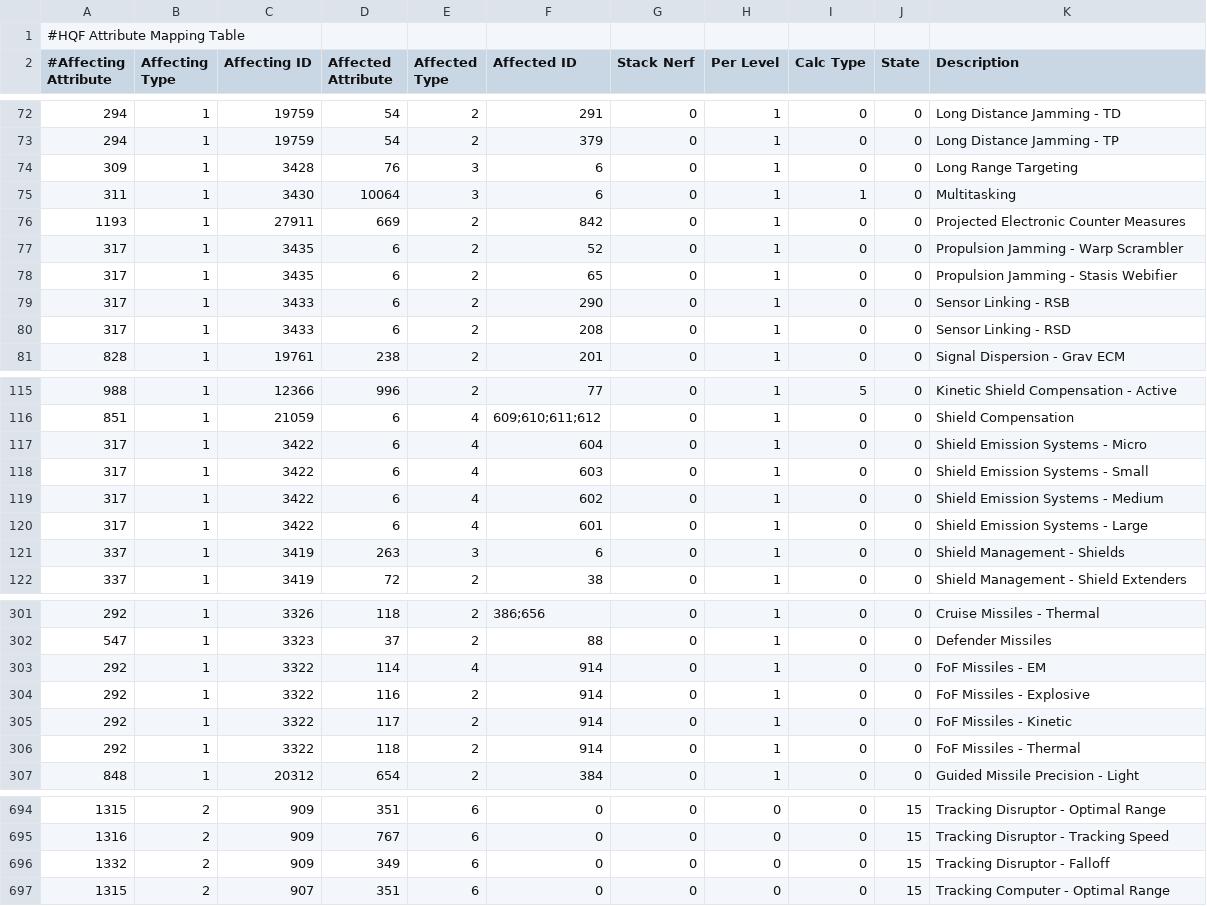
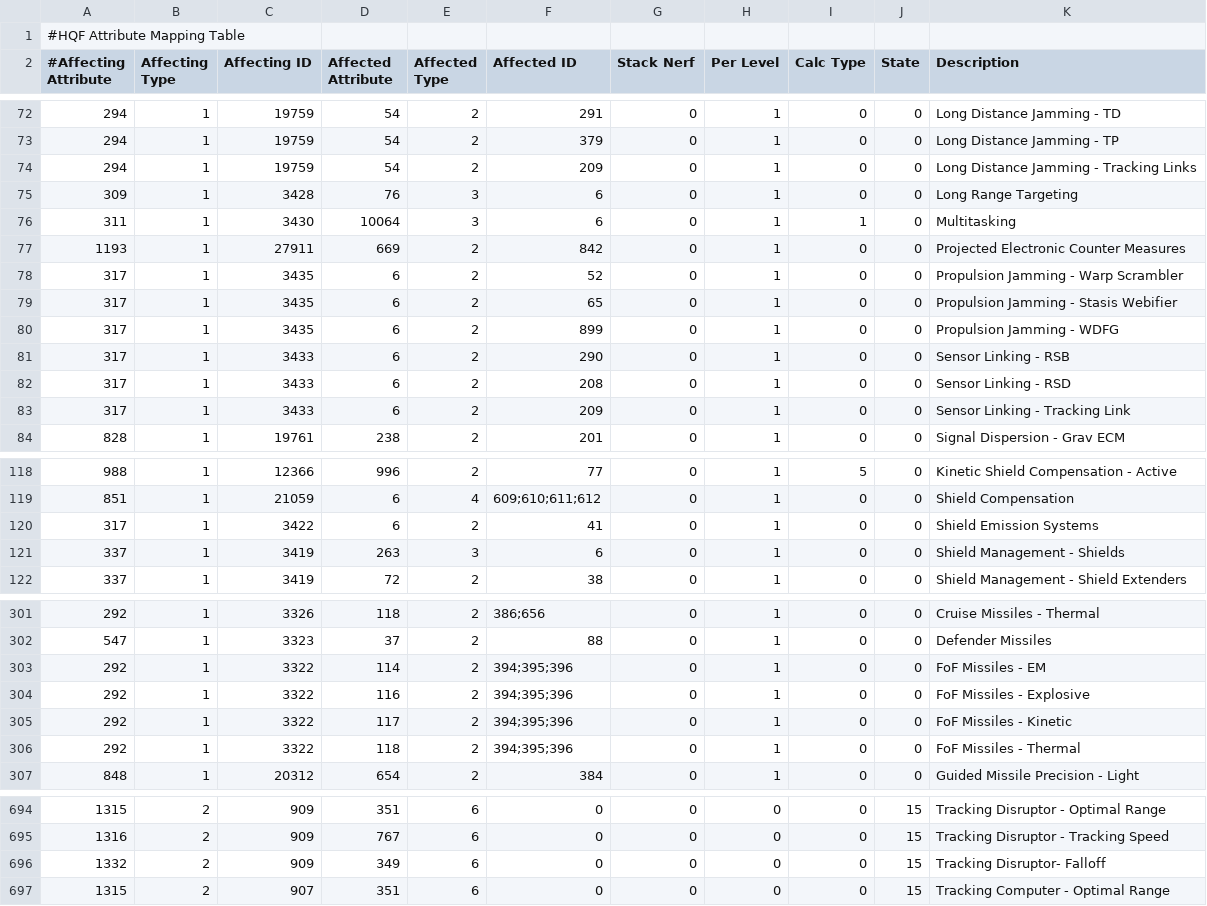
Before and after one commit to kmainyu/EveHQ, a CSV file: EveHQ.HQF/Resources/Effects.csv, drawn as a sheet; only a part is shown, gaps mark what is left out; the diff covers the shown part only.

```diff
--- a/EveHQ.HQF/Resources/Effects.csv
+++ b/EveHQ.HQF/Resources/Effects.csv
@@ -73,2 +73,3 @@
 294,1,19759,54,2,379,0,1,0,0,Long Distance Jamming - TP
+294,1,19759,54,2,209,0,1,0,0,Long Distance Jamming - Tracking Links
 309,1,3428,76,3,6,0,1,0,0,Long Range Targeting
@@ -78,4 +79,6 @@
 317,1,3435,6,2,65,0,1,0,0,Propulsion Jamming - Stasis Webifier
+317,1,3435,6,2,899,0,1,0,0,Propulsion Jamming - WDFG
 317,1,3433,6,2,290,0,1,0,0,Sensor Linking - RSB
 317,1,3433,6,2,208,0,1,0,0,Sensor Linking - RSD
+317,1,3433,6,2,209,0,1,0,0,Sensor Linking - Tracking Link
 828,1,19761,238,2,201,0,1,0,0,Signal Dispersion - Grav ECM
@@ -116,6 +119,3 @@
 851,1,21059,6,4,609;610;611;612,0,1,0,0,Shield Compensation
-317,1,3422,6,4,604,0,1,0,0,Shield Emission Systems - Micro
-317,1,3422,6,4,603,0,1,0,0,Shield Emission Systems - Small
-317,1,3422,6,4,602,0,1,0,0,Shield Emission Systems - Medium
-317,1,3422,6,4,601,0,1,0,0,Shield Emission Systems - Large
+317,1,3422,6,2,41,0,1,0,0,Shield Emission Systems
 337,1,3419,263,3,6,0,1,0,0,Shield Management - Shields
@@ -302,6 +302,6 @@
 547,1,3323,37,2,88,0,1,0,0,Defender Missiles
-292,1,3322,114,4,914,0,1,0,0,FoF Missiles - EM
-292,1,3322,116,2,914,0,1,0,0,FoF Missiles - Explosive
-292,1,3322,117,2,914,0,1,0,0,FoF Missiles - Kinetic
-292,1,3322,118,2,914,0,1,0,0,FoF Missiles - Thermal
+292,1,3322,114,2,394;395;396,0,1,0,0,FoF Missiles - EM
+292,1,3322,116,2,394;395;396,0,1,0,0,FoF Missiles - Explosive
+292,1,3322,117,2,394;395;396,0,1,0,0,FoF Missiles - Kinetic
+292,1,3322,118,2,394;395;396,0,1,0,0,FoF Missiles - Thermal
 848,1,20312,654,2,384,0,1,0,0,Guided Missile Precision - Light
@@ -695,3 +695,3 @@
 1316,2,909,767,6,0,0,0,0,15,Tracking Disruptor - Tracking Speed
-1332,2,909,349,6,0,0,0,0,15,Tracking Disruptor - Falloff
+1332,2,909,349,6,0,0,0,0,15,Tracking Disruptor- Falloff
 1315,2,907,351,6,0,0,0,0,15,Tracking Computer - Optimal Range
```
Also changed, not shown: 12 edited cells elsewhere in this file, EveHQ.HQF/Resources/ImplantEffects.csv, EveHQ.HQF/Resources/ShipBonuses.csv, 6 other files.
